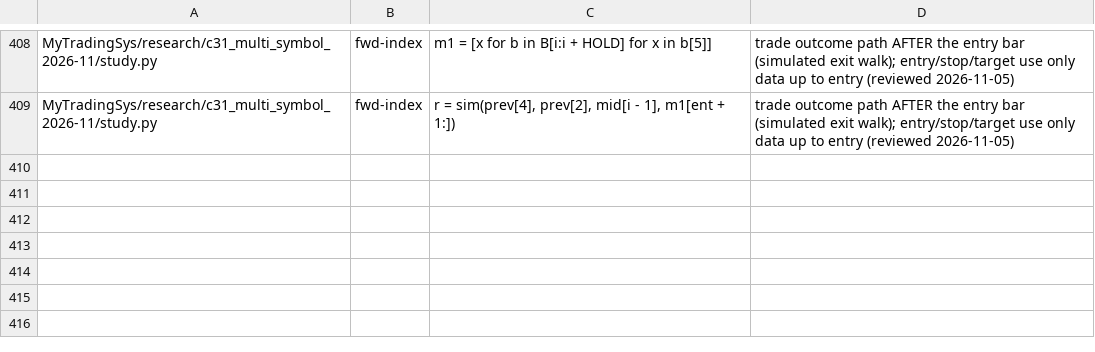
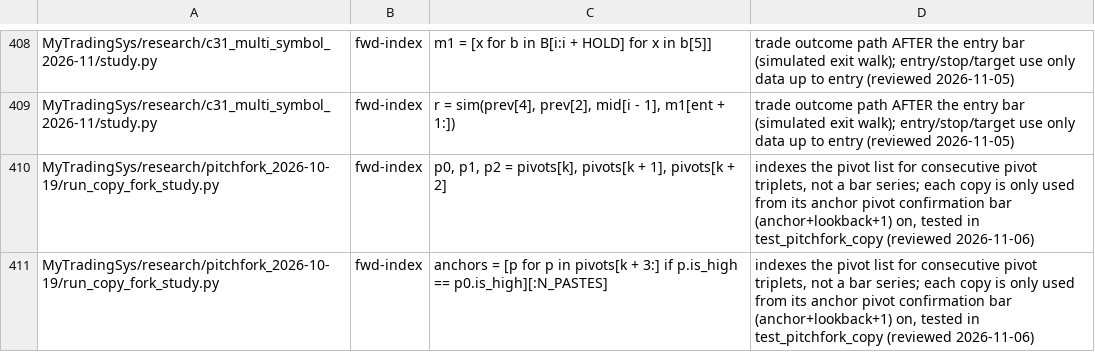
Before and after one commit to jishusharma/mts, a TSV file: scripts/dev/lookahead_allowlist.tsv, drawn as a sheet; only a part is shown, gaps mark what is left out; the diff names each change by its address in the sheet, - before the commit and + after, or states it on an @@ line.

```diff
--- a/scripts/dev/lookahead_allowlist.tsv
+++ b/scripts/dev/lookahead_allowlist.tsv
+row 410: MyTradingSys/research/pitchfork_2026-10-19/run_copy_fork_study.py | fwd-index | p0, p1, p2 = pivots[k], pivots[k + 1], pivots[k + 2] | indexes the pivot list for consecutive pivot triplets, not a bar series; each copy is only used from its anchor pivot confirmation bar (anchor+lookback+1) on, tested in test_pitchfork_copy (reviewed 2026-11-06)
+row 411: MyTradingSys/research/pitchfork_2026-10-19/run_copy_fork_study.py | fwd-index | anchors = [p for p in pivots[k + 3:] if p.is_high == p0.is_high][:N_PASTES] | indexes the pivot list for consecutive pivot triplets, not a bar series; each copy is only used from its anchor pivot confirmation bar (anchor+lookback+1) on, tested in test_pitchfork_copy (reviewed 2026-11-06)
```
